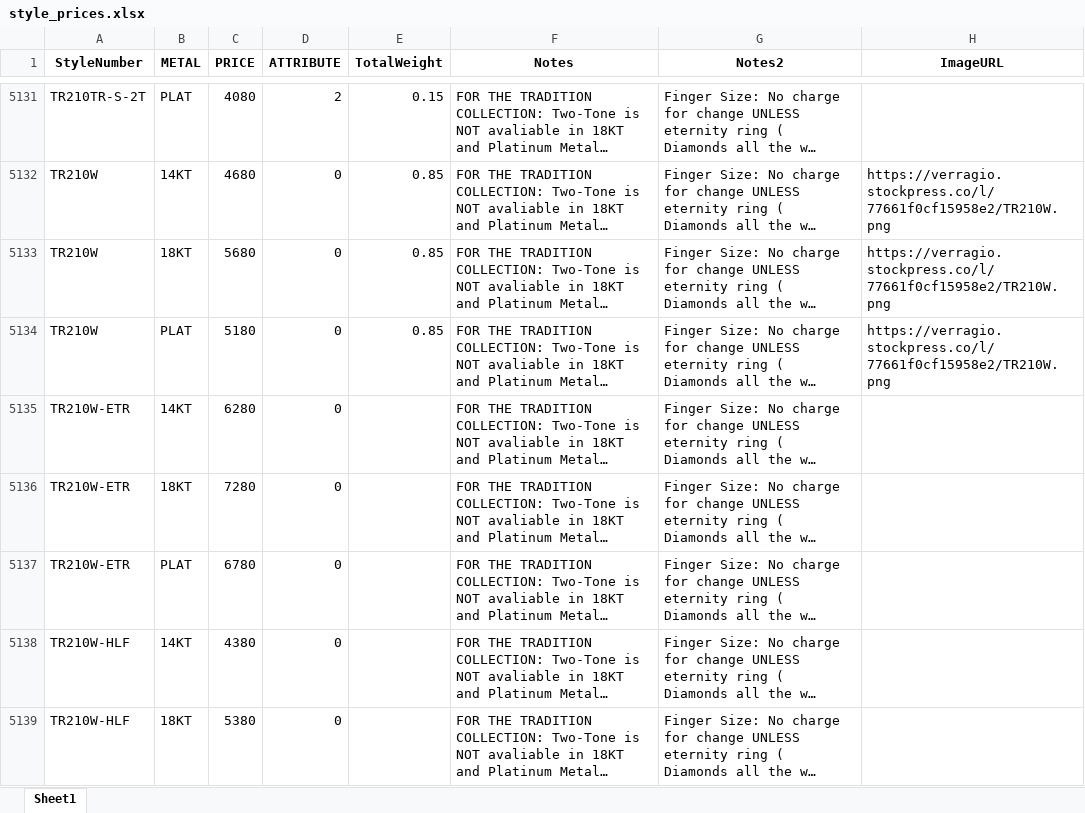
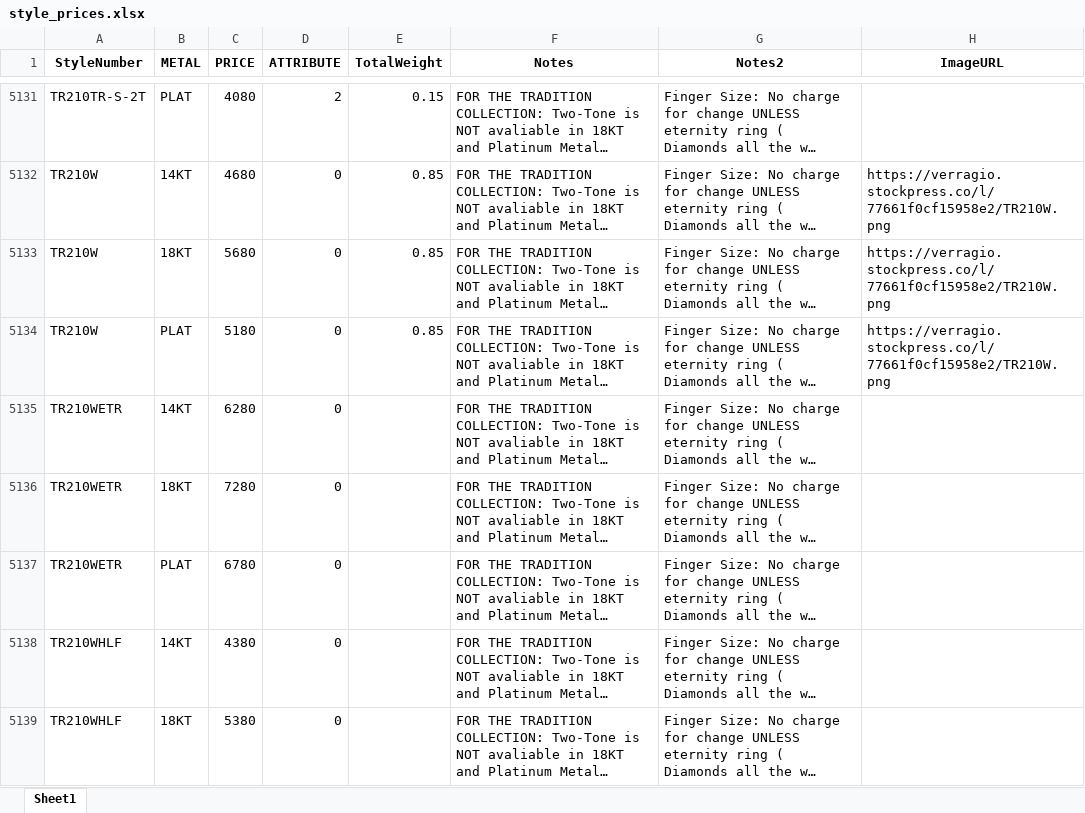
Before and after one commit to KyleVerragio/Bot2, an Excel workbook: style_prices.xlsx, sheet Sheet1, drawn as a sheet; only a part is shown, gaps mark what is left out; long unchanged cells end in …; values as stored, in another font and other column widths than the file's, no borders; the diff covers the shown part only; the diff names each change by its address in the sheet, - before the commit and + after, or states it on an @@ line.

Commit message:
Add files via upload

```diff
--- a/style_prices.xlsx (sheet Sheet1)
+++ b/style_prices.xlsx (sheet Sheet1)
-A5135:A5137 (StyleNumber): TR210W-ETR
+A5135:A5137 (StyleNumber): TR210WETR
-A5138:A5139 (StyleNumber): TR210W-HLF
+A5138:A5139 (StyleNumber): TR210WHLF
```
Also changed, not shown: 31 edited cells elsewhere in this sheet.
